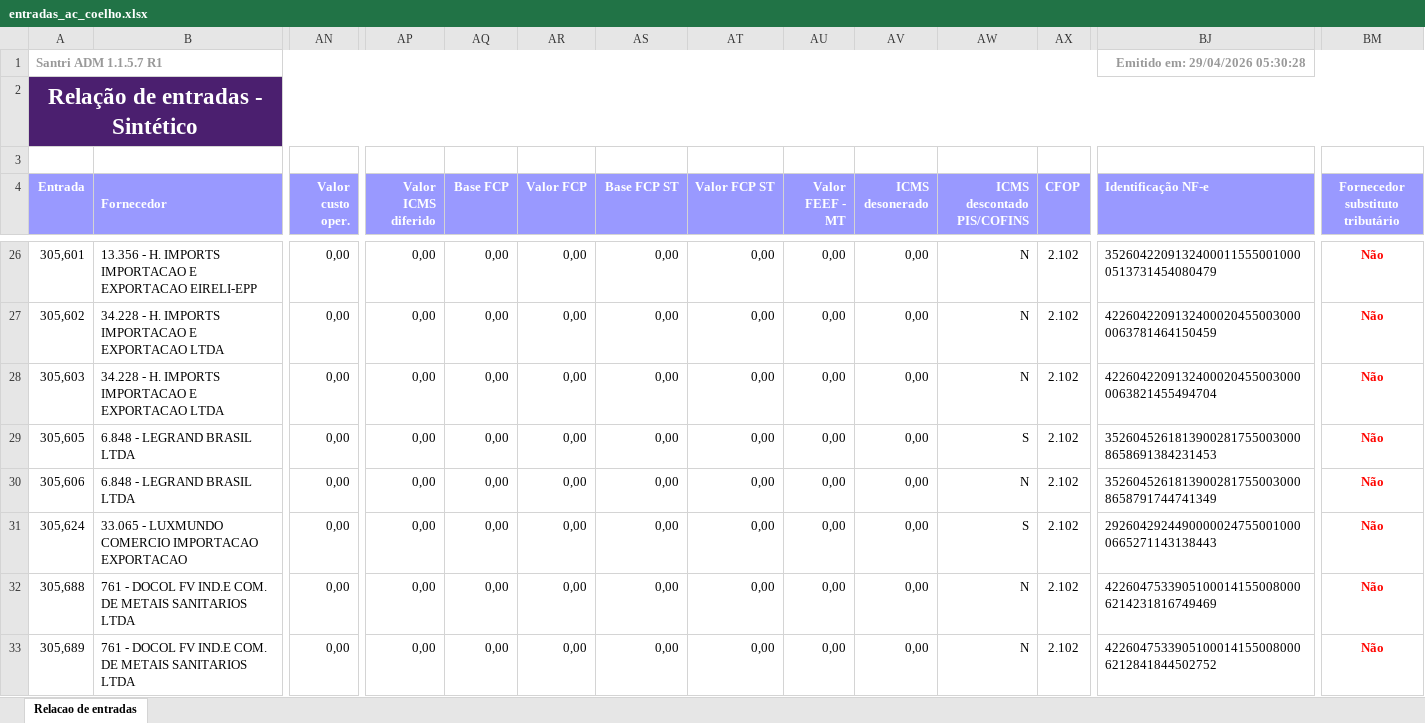
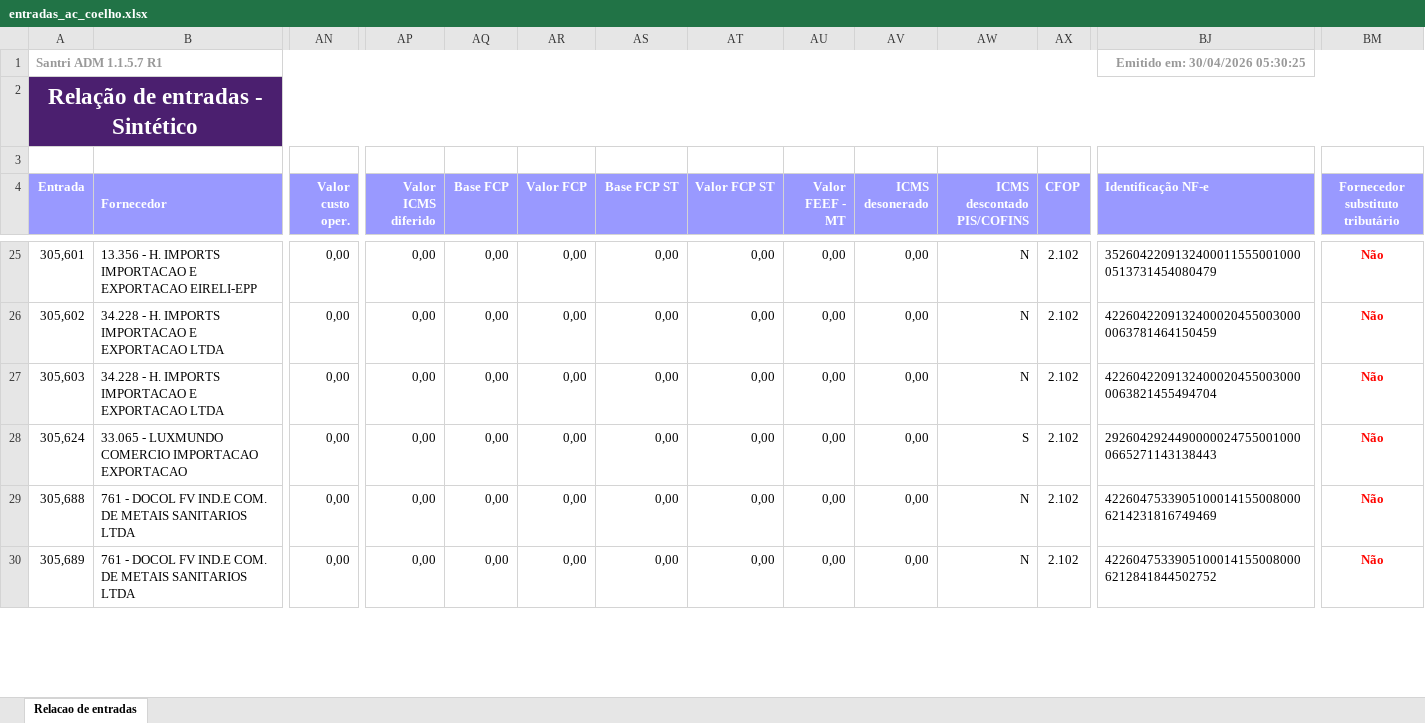
Before and after one commit to ShuuraBr/AGENDAMENTO, an Excel workbook: tratando_tabelas/ac_coelho/entradas_ac_coelho.xlsx, sheet Relacao de entradas, drawn as a sheet; only a part is shown, gaps mark what is left out; values as stored, in another font and other column widths than the file's, no borders; rows hold the shown columns only; the diff covers the shown part only; the diff names each change by its address in the sheet, - before the commit and + after, or states it on an @@ line.

```diff
--- a/tratando_tabelas/ac_coelho/entradas_ac_coelho.xlsx (sheet Relacao de entradas)
+++ b/tratando_tabelas/ac_coelho/entradas_ac_coelho.xlsx (sheet Relacao de entradas)
-BJ1 (Identificação NF-e): Emitido em: 29/04/2026 05:30:28
+BJ1 (Identificação NF-e): Emitido em: 30/04/2026 05:30:25
-row 29: 305,605 | 6.848 - LEGRAND BRASIL LTDA | 0,00 | 0,00 | 0,00 | 0,00 | 0,00 | 0,00 | 0,00 | 0,00 | S | 2.102 | 35260452618139002817550030008658691384231453 | Não
-row 30: 305,606 | 6.848 - LEGRAND BRASIL LTDA | 0,00 | 0,00 | 0,00 | 0,00 | 0,00 | 0,00 | 0,00 | 0,00 | N | 2.102 | 35260452618139002817550030008658791744741349 | Não
```
Also changed, not shown: 4 removed rows and 13 edited cells elsewhere in this sheet, backend/uploads/importacao-relatorio/entradas_lojas.xlsx, tratando_tabelas/finitura/entradas_finitura.xlsx, 10 other files.
